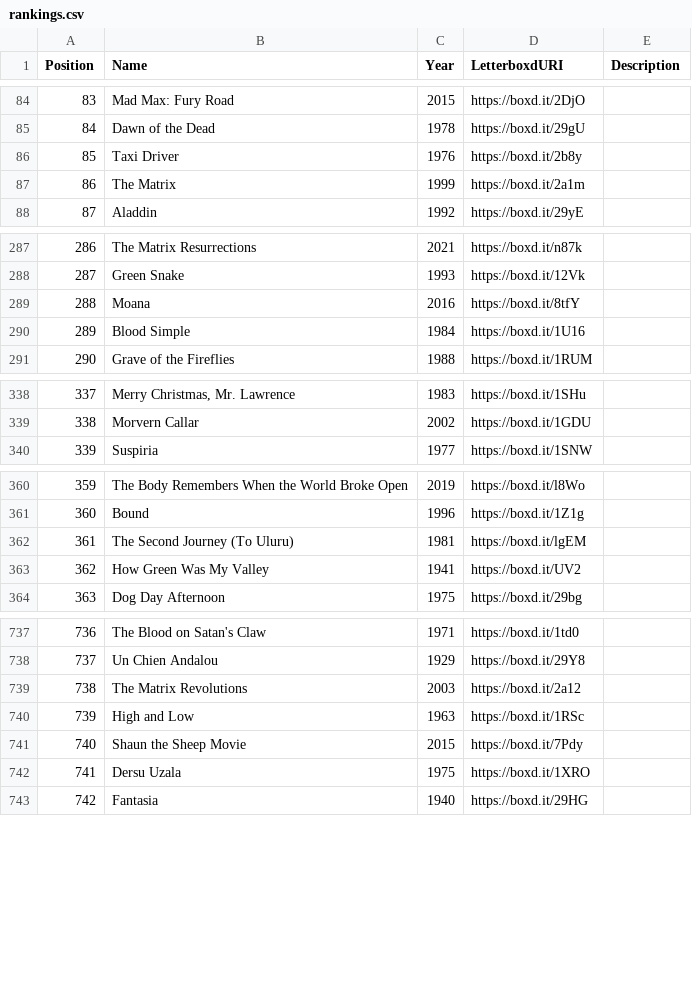
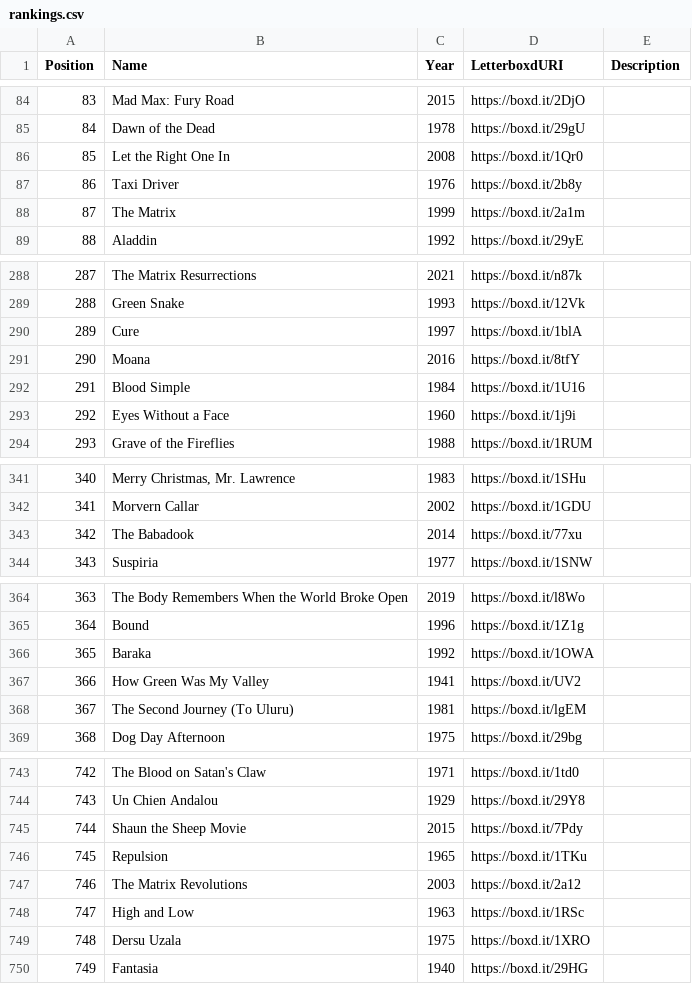
Before and after one commit to MrHen/movie-sorter, a CSV file: rankings.csv, drawn as a sheet; only a part is shown, gaps mark what is left out; addresses are those after the commit; the diff covers the shown part only; the diff names each change by its address in the sheet, - before the commit and + after, or states it on an @@ line.

```diff
--- a/rankings.csv
+++ b/rankings.csv
+row 86: 85 | Let the Right One In | 2008 | https://boxd.it/1Qr0
@@ column A (Position) renumbered from row 87 down @@
+row 290: 289 | Cure | 1997 | https://boxd.it/1blA
+row 293: 292 | Eyes Without a Face | 1960 | https://boxd.it/1j9i
+row 343: 342 | The Babadook | 2014 | https://boxd.it/77xu
+row 366: 365 | Baraka | 1992 | https://boxd.it/1OWA
@@ row 363 moved to row 367: 366 @@
@@ row 741 moved to row 745: 744 @@
+row 746: 745 | Repulsion | 1965 | https://boxd.it/1TKu
```
Also changed, not shown: 3 added rows, 15 moved rows and 14 edited cells elsewhere in this file, dir_jack.csv, 1 other file.
